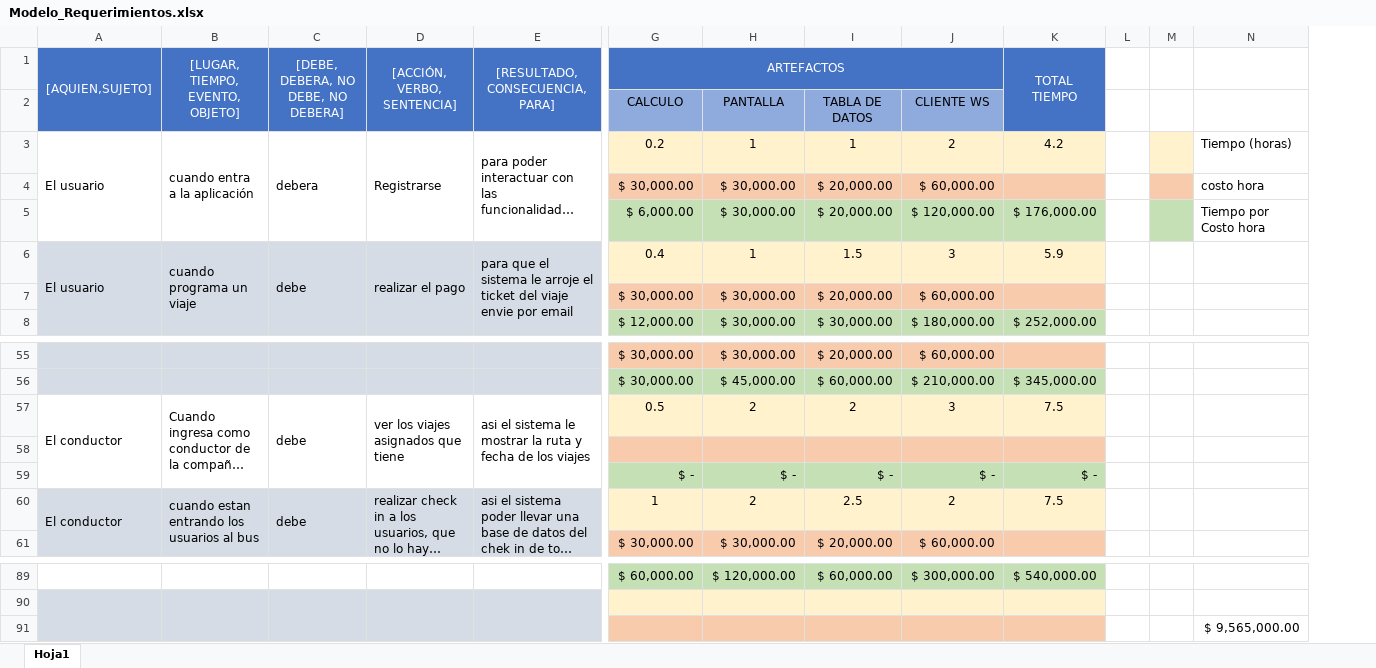
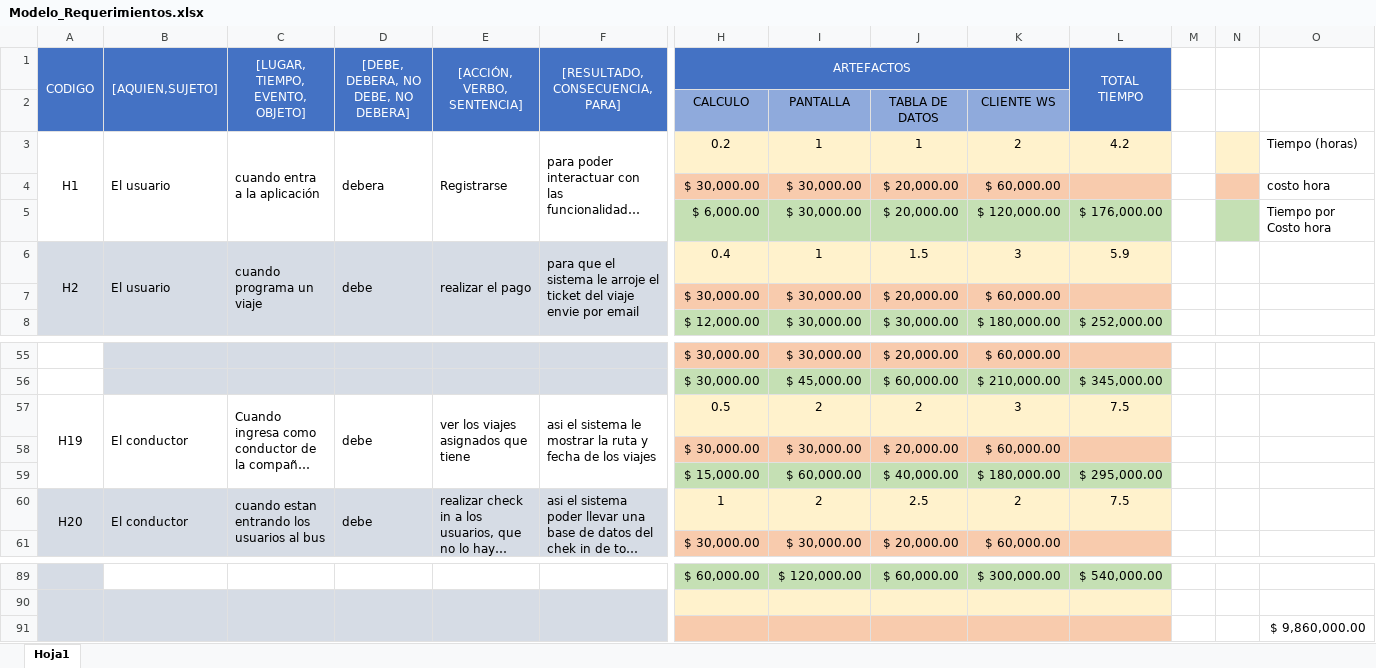
Before and after one commit to andrees971/Sistema_de_trasporte, an Excel workbook: Modelo_Requerimientos.xlsx, sheet Hoja1, drawn as a sheet; only a part is shown, gaps mark what is left out; long unchanged cells end in …; values as stored, in another font and other column widths than the file's, no borders; removed rows and columns are numbered as before the commit, all else as after; rows hold the shown columns only; the diff names each change by its address in the sheet, - before the commit and + after, or states it on an @@ line.

Commit message:
se agrego el modelo de estimacion terminado

```diff
--- a/Modelo_Requerimientos.xlsx (sheet Hoja1)
+++ b/Modelo_Requerimientos.xlsx (sheet Hoja1)
+column A (CODIGO), rows 3-6: H1 |  |  | H2; row 57: H19; row 60: H20
-row 58: (empty)
+row 58:  |  |  |  |  |  | $ 30,000.00 | $ 30,000.00 | $ 20,000.00 | $ 60,000.00
-row 59:  |  |  |  |  | $ - | $ - | $ - | $ - | $ -
+row 59:  |  |  |  |  |  | $ 15,000.00 | $ 60,000.00 | $ 40,000.00 | $ 180,000.00 | $ 295,000.00
-O91: $ 9,565,000.00
+O91: $ 9,860,000.00
```
Also changed, not shown: formulas that keep their value, 1 other file.
